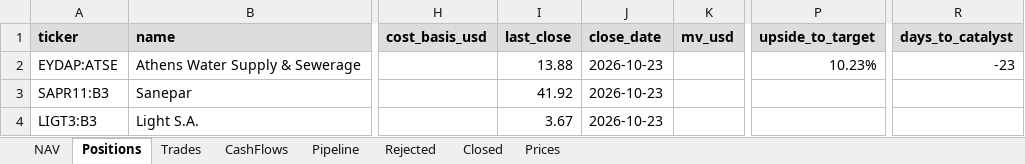
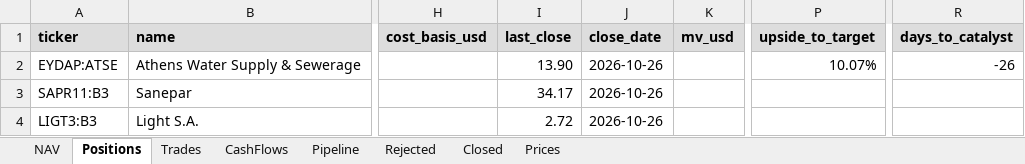
Before and after one commit to thmartinsmonteiro-netizen/hedgefund, an Excel workbook: reports/tracker.xlsx, sheet Positions, drawn as a sheet; only a part is shown, gaps mark what is left out; values as stored, in another font and other column widths than the file's, no borders; the diff names each change by its address in the sheet, - before the commit and + after, or states it on an @@ line.

```diff
--- a/reports/tracker.xlsx (sheet Positions)
+++ b/reports/tracker.xlsx (sheet Positions)
-I2 (last_close): 13.88
+I2 (last_close): 13.90
-J2:J4 (close_date): 2026-10-23
+J2:J4 (close_date): 2026-10-26
-P2 (upside_to_target): 10.23%
+P2 (upside_to_target): 10.07%
-R2 (days_to_catalyst): -23
+R2 (days_to_catalyst): -26
-I3 (last_close): 41.92
+I3 (last_close): 34.17
-I4 (last_close): 3.67
+I4 (last_close): 2.72
```
Also changed, not shown: sheet Prices, sheet NAV, 4 other files.
